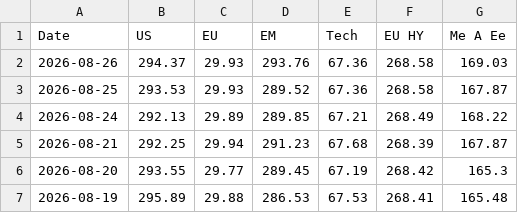
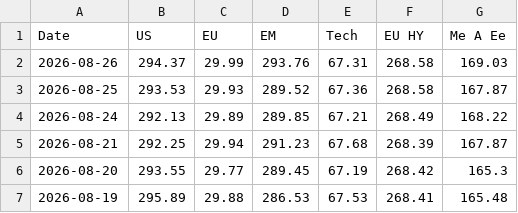
Before and after one commit to donutseater97/Sbronze, a CSV file: data/historical_data.csv, drawn as a sheet; only a part is shown.

```diff
--- a/data/historical_data.csv
+++ b/data/historical_data.csv
@@ -1,3 +1,3 @@
 Date,US,EU,EM,Tech,EU HY,Me A Ee
-2026-08-26,294.37,29.93,293.76,67.36,268.58,169.03
+2026-08-26,294.37,29.99,293.76,67.31,268.58,169.03
 2026-08-25,293.53,29.93,289.52,67.36,268.58,167.87
```
